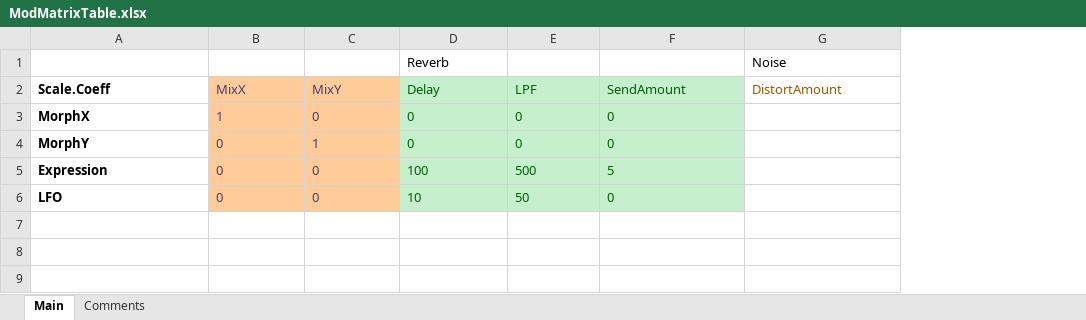
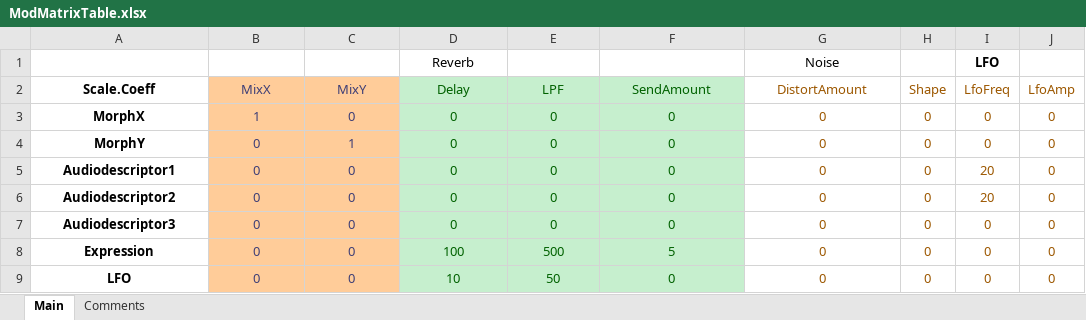
Before and after one commit to MayaComposer/master-thesis, an Excel workbook: ModMatrix/ModMatrixTable.xlsx, sheet Main, drawn as a sheet; values as stored, in another font and other column widths than the file's, no borders; addresses are those after the commit; the diff names each change by its address in the sheet, - before the commit and + after, or states it on an @@ line.

```diff
--- a/ModMatrix/ModMatrixTable.xlsx (sheet Main)
+++ b/ModMatrix/ModMatrixTable.xlsx (sheet Main)
+column H (Shape), rows 3-4: 0 | 0; rows 8-9: 0 | 0
+column I (LfoFreq), row 1: LFO; rows 3-4: 0 | 0; rows 8-9: 0 | 0
+column J (LfoAmp), rows 3-4: 0 | 0; rows 8-9: 0 | 0
-D1 alignment: left
+D1 alignment: center
-G1 alignment: left
+G1 alignment: center
-A2:G2 alignment: left
+A2:G2 alignment: center
-A3:F4 alignment: left
+A3:F4 alignment: center
-G3:G4 (DistortAmount): (empty)
+G3:G4 (DistortAmount): 0
+row 5: Audiodescriptor1 | 0 | 0 | 0 | 0 | 0 | 0 | 0 | 20 | 0
+row 6: Audiodescriptor2 | 0 | 0 | 0 | 0 | 0 | 0 | 0 | 20 | 0
+row 7: Audiodescriptor3 | 0 | 0 | 0 | 0 | 0 | 0 | 0 | 0 | 0
-A8:F9 alignment: left
+A8:F9 alignment: center
-G8:G9 (DistortAmount): (empty)
+G8:G9 (DistortAmount): 0
```
Also changed, not shown: 21 other files.
